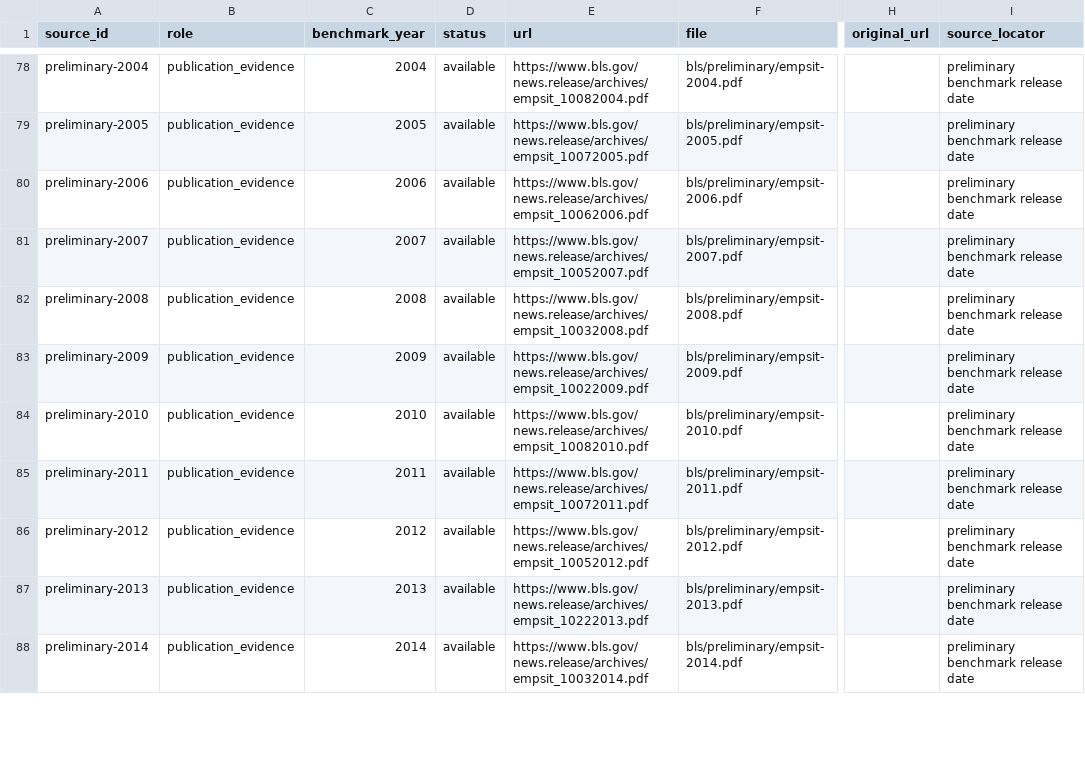
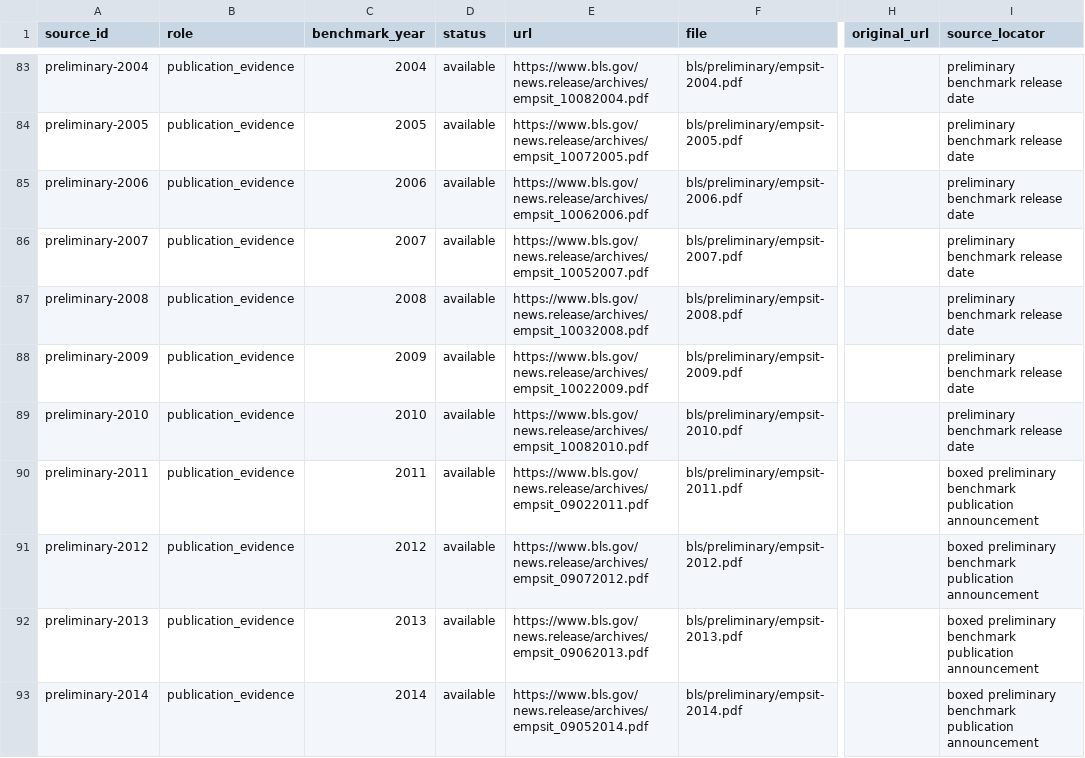
Before and after one commit to lowmason/ces-revisions, a CSV file: data/annual/raw/source-catalog.csv, drawn as a sheet; only a part is shown, gaps mark what is left out; addresses are those after the commit; the diff covers the shown part only; the diff names each change by its address in the sheet, - before the commit and + after, or states it on an @@ line.

```diff
--- a/data/annual/raw/source-catalog.csv
+++ b/data/annual/raw/source-catalog.csv
-E90 (url): https://www.bls.gov/news.release/archives/empsit_10072011.pdf
+E90 (url): https://www.bls.gov/news.release/archives/empsit_09022011.pdf
-I90:I93 (source_locator): preliminary benchmark release date
+I90:I93 (source_locator): boxed preliminary benchmark publication announcement
-E91 (url): https://www.bls.gov/news.release/archives/empsit_10052012.pdf
+E91 (url): https://www.bls.gov/news.release/archives/empsit_09072012.pdf
-E92 (url): https://www.bls.gov/news.release/archives/empsit_10222013.pdf
+E92 (url): https://www.bls.gov/news.release/archives/empsit_09062013.pdf
-E93 (url): https://www.bls.gov/news.release/archives/empsit_10032014.pdf
+E93 (url): https://www.bls.gov/news.release/archives/empsit_09052014.pdf
```
Also changed, not shown: 5 added rows and 8 edited cells elsewhere in this file, data/annual/raw/manifest.csv, 38 other files.
